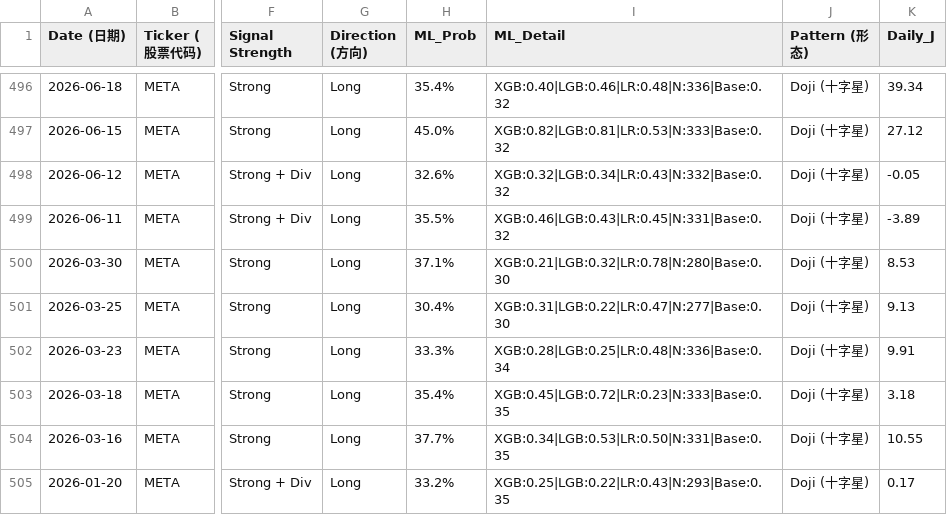
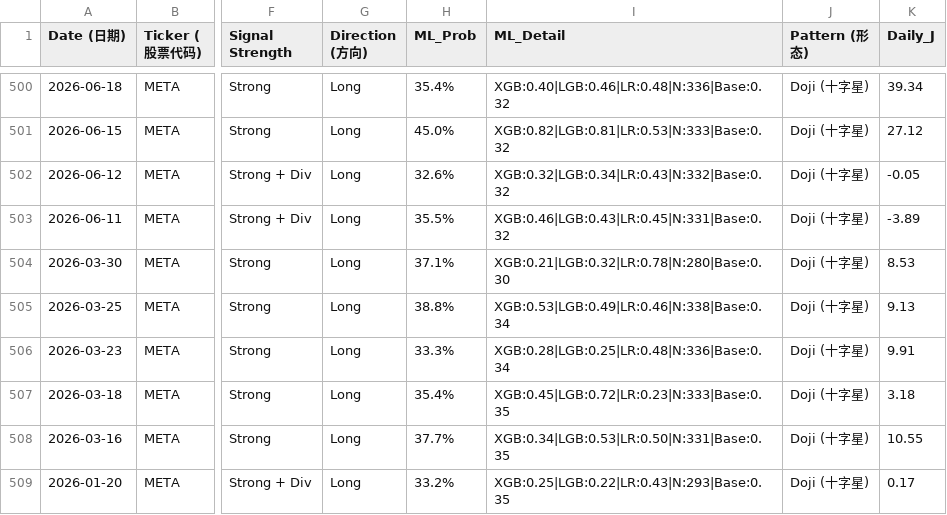
Before and after one commit to Frankyyyyyyyyyy/KDJ-Pattern-Scanner_V3, a CSV file: signals_latest.csv, drawn as a sheet; only a part is shown, gaps mark what is left out; addresses are those after the commit; the diff covers the shown part only; the diff names each change by its address in the sheet, - before the commit and + after, or states it on an @@ line.

```diff
--- a/signals_latest.csv
+++ b/signals_latest.csv
-H505 (ML_Prob): 30.4%
+H505 (ML_Prob): 38.8%
-I505 (ML_Detail): XGB:0.31|LGB:0.22|LR:0.47|N:277|Base:0.30
+I505 (ML_Detail): XGB:0.53|LGB:0.49|LR:0.46|N:338|Base:0.34
```
Also changed, not shown: 8 added rows and 8 edited cells elsewhere in this file, price_cache/prices_2026.csv, signals_2026Q2.csv.
